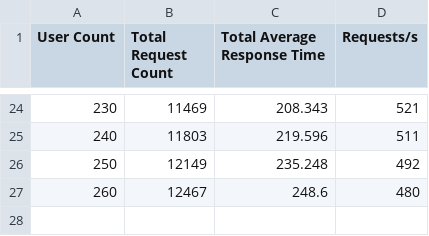
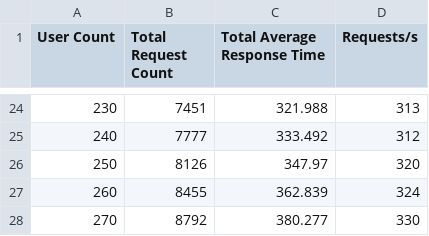
Before and after one commit to nikitalystsev/BookSmart, a CSV file: research/data/without_balance.csv, drawn as a sheet; only a part is shown, gaps mark what is left out; the diff covers the shown part only.

```diff
--- a/research/data/without_balance.csv
+++ b/research/data/without_balance.csv
@@ -24,4 +24,5 @@ User Count,Total Request Count,Total Average Response Time,Requests/s
-230,11469,208.343,521
-240,11803,219.596,511
-250,12149,235.248,492
-260,12467,248.6,480
+230,7451,321.988,313
+240,7777,333.492,312
+250,8126,347.97,320
+260,8455,362.839,324
+270,8792,380.277,330
```
Also changed, not shown: 61 edited cells elsewhere in this file, research/data/with_balance.csv, research/locust_stats/with_balance_stats_history.csv, 11 other files.
